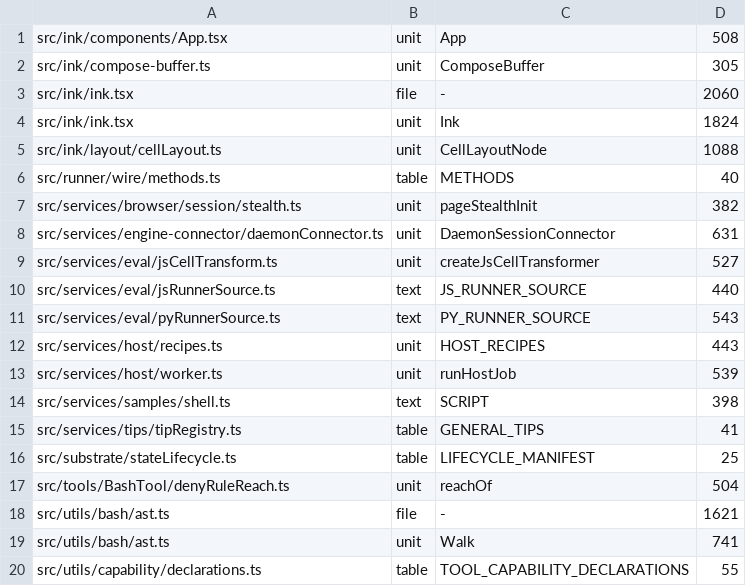
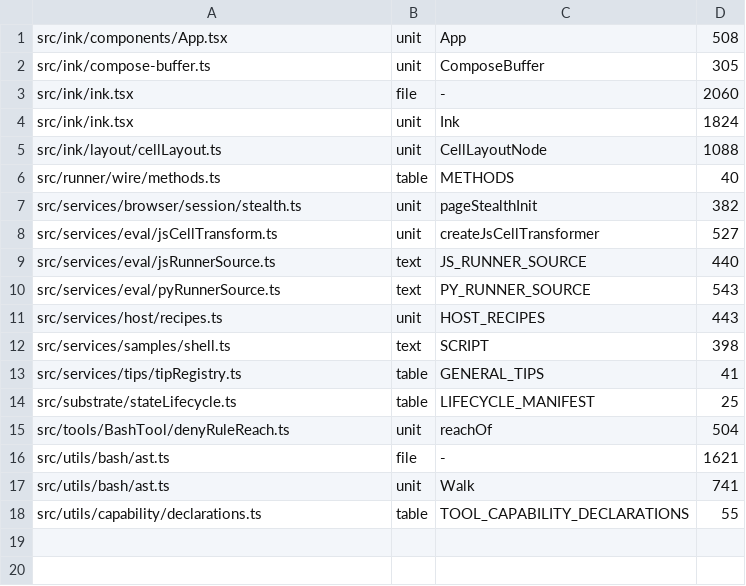
Before and after one commit to Whq02/MercuryCLI, a TSV file: scripts/gate/unit-size.tsv, drawn as a sheet; the diff names each change by its address in the sheet, - before the commit and + after, or states it on an @@ line.

Commit message:
update

```diff
--- a/scripts/gate/unit-size.tsv
+++ b/scripts/gate/unit-size.tsv
-row 8: src/services/engine-connector/daemonConnector.ts | unit | DaemonSessionConnector | 631
-row 13: src/services/host/worker.ts | unit | runHostJob | 539
```
